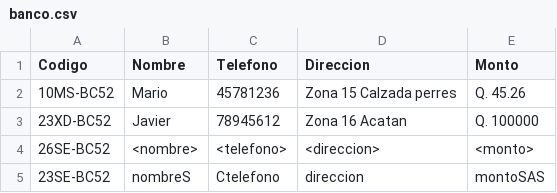
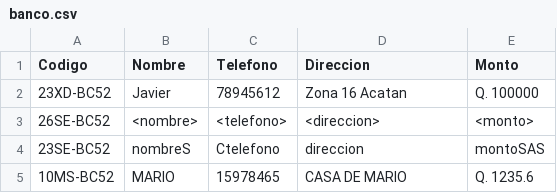
Before and after one commit to CarlosAlvarado-git/Proyecto1Estructura, a CSV file: banco.csv, drawn as a sheet.

Commit message:
Update banco.csv

```diff
--- a/banco.csv
+++ b/banco.csv
@@ -1,3 +1,2 @@
 Codigo,Nombre,Telefono,Direccion,Monto
-10MS-BC52,Mario,45781236,Zona 15 Calzada perres,Q. 45.26
 23XD-BC52,Javier,78945612,Zona 16 Acatan,Q. 100000
@@ -5 +4,2 @@ Codigo,Nombre,Telefono,Direccion,Monto
 23SE-BC52,nombreS,Ctelefono,direccion,montoSAS
+10MS-BC52,MARIO,15978465,CASA DE MARIO,Q. 1235.6
```
